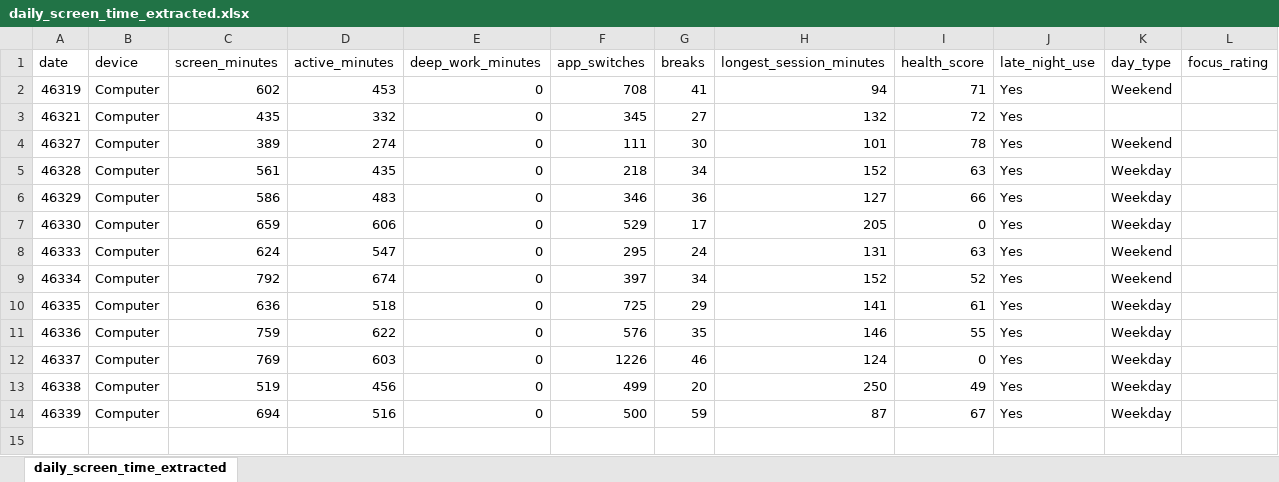
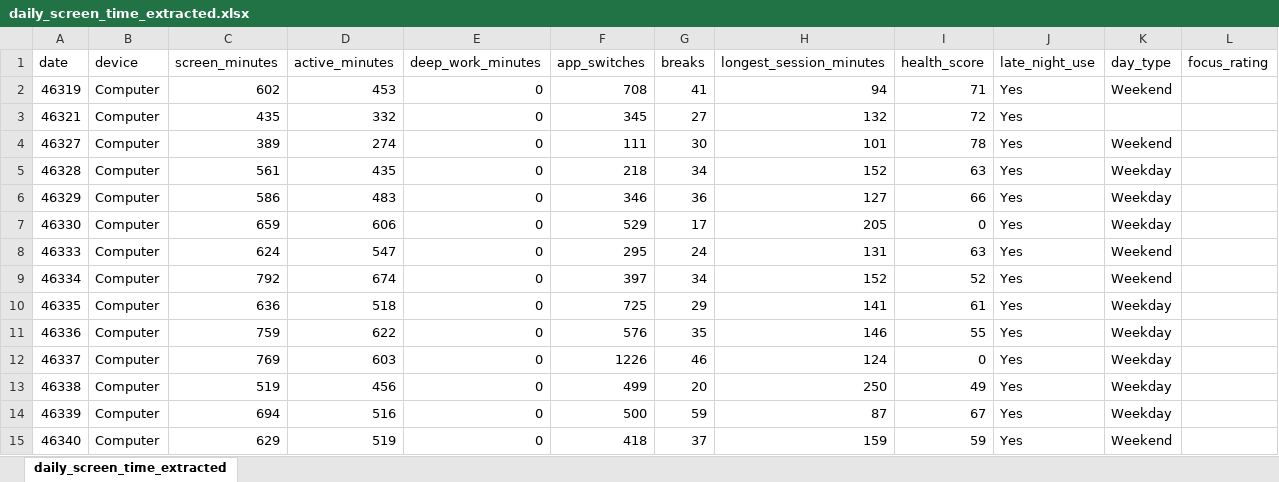
Before and after one commit to aaron-sequeira/Personal-Screen-Time-Tracker, an Excel workbook: data/daily_screen_time_extracted.xlsx, sheet daily_screen_time_extracted, drawn as a sheet; values as stored, in another font and other column widths than the file's, no borders; the diff names each change by its address in the sheet, - before the commit and + after, or states it on an @@ line.

Commit message:
added more data

```diff
--- a/data/daily_screen_time_extracted.xlsx (sheet daily_screen_time_extracted)
+++ b/data/daily_screen_time_extracted.xlsx (sheet daily_screen_time_extracted)
+row 15: 46340 | Computer | 629 | 519 | 0 | 418 | 37 | 159 | 59 | Yes | Weekend
```
Also changed, not shown: 1 other file.
